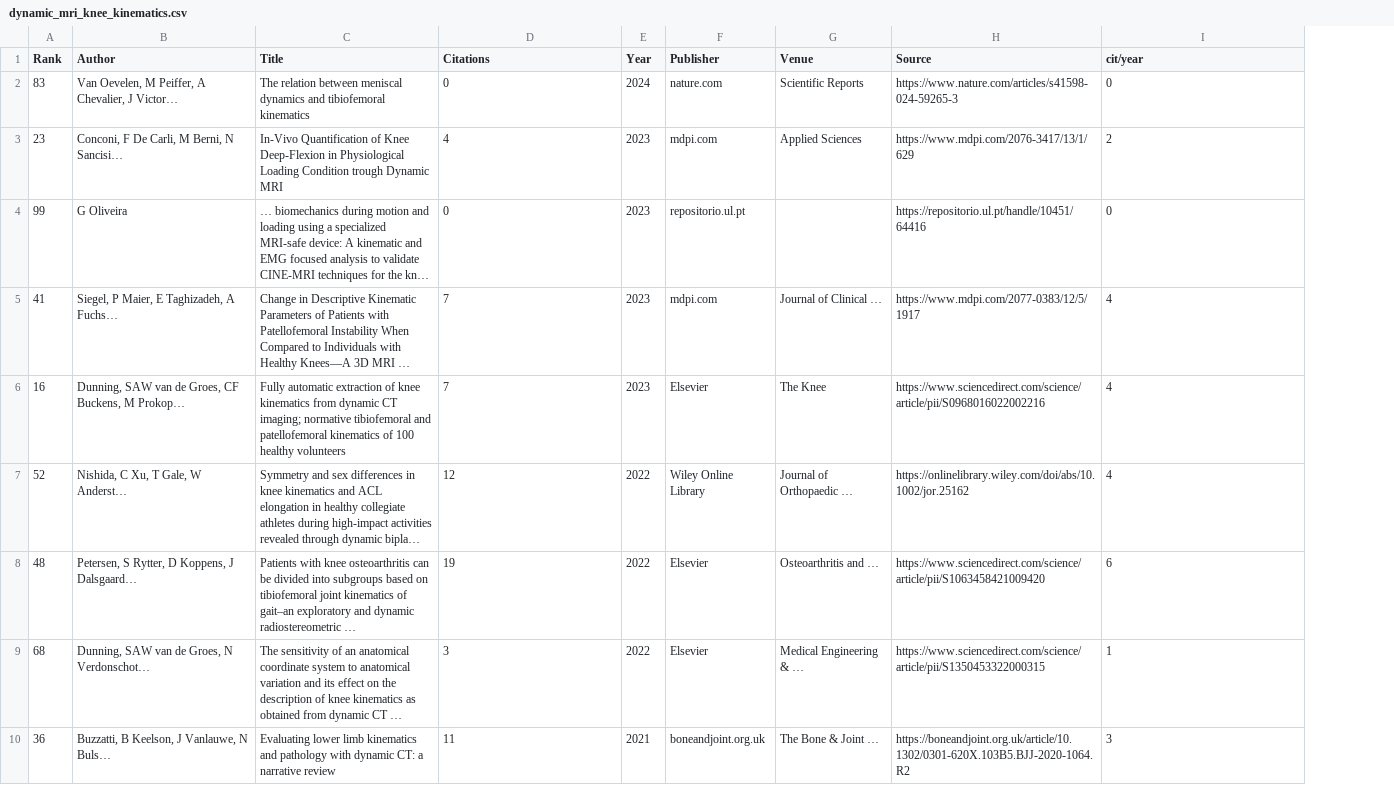
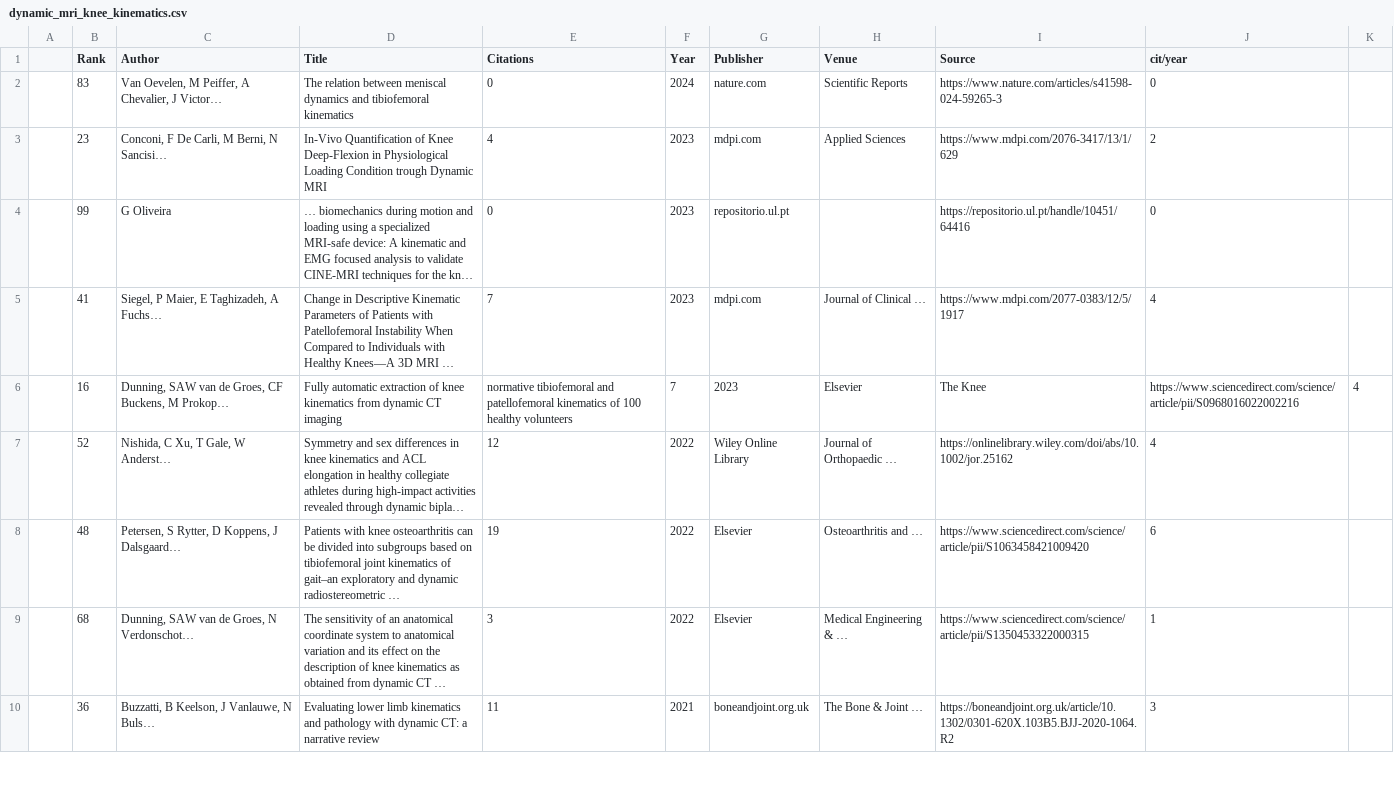
Before and after one commit to nepalaayush/thesis_new, a CSV file: 3d_dynamic/dynamic_mri_knee_kinematics.csv, drawn as a sheet; only a part is shown; long unchanged cells end in …; addresses are those after the commit; the diff names each change by its address in the sheet, - before the commit and + after, or states it on an @@ line.

```diff
--- a/3d_dynamic/dynamic_mri_knee_kinematics.csv
+++ b/3d_dynamic/dynamic_mri_knee_kinematics.csv
+column A, empty
+column K, row 6: 4
-D6 (Title): …dynamic CT imaging; normative tibiofemoral and patellofemoral kinematics of 100 healthy volunteers
+D6 (Title): …dynamic CT imaging
-E6 (Citations): 7
+E6 (Citations): normative tibiofemoral and patellofemoral kinematics of 100 healthy volunteers
-F6 (Year): 2023
+F6 (Year): 7
-G6 (Publisher): Elsevier
+G6 (Publisher): 2023
-H6 (Venue): The Knee
+H6 (Venue): Elsevier
-I6 (Source): https://www.sciencedirect.com/science/article/pii/S0968016022002216
+I6 (Source): The Knee
-J6 (cit/year): 4
+J6 (cit/year): https://www.sciencedirect.com/science/article/pii/S0968016022002216
```
Also changed, not shown: 5 other files.
